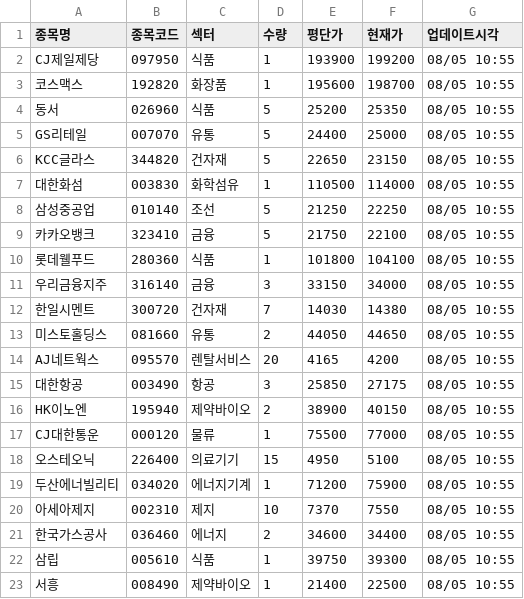
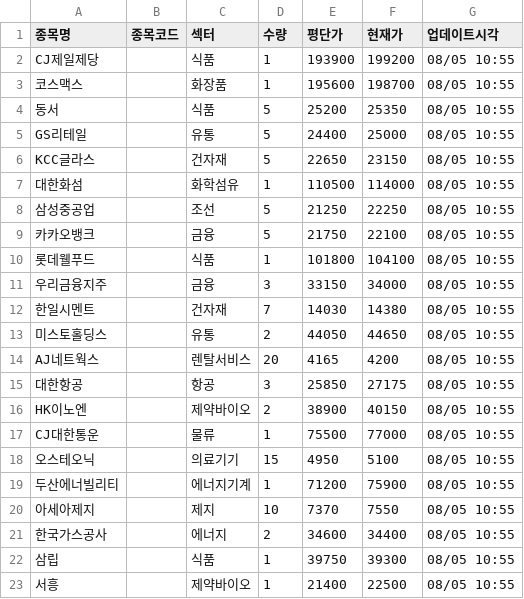
Before and after one commit to frel7022-png/files1, a CSV file: portfolio_data.csv, drawn as a sheet.

```diff
--- a/portfolio_data.csv
+++ b/portfolio_data.csv
@@ -1,23 +1,23 @@
 종목명,종목코드,섹터,수량,평단가,현재가,업데이트시각
-CJ제일제당,097950,식품,1,193900,199200,08/05 10:55
-코스맥스,192820,화장품,1,195600,198700,08/05 10:55
-동서,026960,식품,5,25200,25350,08/05 10:55
-GS리테일,007070,유통,5,24400,25000,08/05 10:55
-KCC글라스,344820,건자재,5,22650,23150,08/05 10:55
-대한화섬,003830,화학섬유,1,110500,114000,08/05 10:55
-삼성중공업,010140,조선,5,21250,22250,08/05 10:55
-카카오뱅크,323410,금융,5,21750,22100,08/05 10:55
-롯데웰푸드,280360,식품,1,101800,104100,08/05 10:55
-우리금융지주,316140,금융,3,33150,34000,08/05 10:55
-한일시멘트,300720,건자재,7,14030,14380,08/05 10:55
-미스토홀딩스,081660,유통,2,44050,44650,08/05 10:55
-AJ네트웍스,095570,렌탈서비스,20,4165,4200,08/05 10:55
-대한항공,003490,항공,3,25850,27175,08/05 10:55
-HK이노엔,195940,제약바이오,2,38900,40150,08/05 10:55
-CJ대한통운,000120,물류,1,75500,77000,08/05 10:55
-오스테오닉,226400,의료기기,15,4950,5100,08/05 10:55
-두산에너빌리티,034020,에너지기계,1,71200,75900,08/05 10:55
-아세아제지,002310,제지,10,7370,7550,08/05 10:55
-한국가스공사,036460,에너지,2,34600,34400,08/05 10:55
-삼립,005610,식품,1,39750,39300,08/05 10:55
-서흥,008490,제약바이오,1,21400,22500,08/05 10:55
+CJ제일제당,,식품,1,193900,199200,08/05 10:55
+코스맥스,,화장품,1,195600,198700,08/05 10:55
+동서,,식품,5,25200,25350,08/05 10:55
+GS리테일,,유통,5,24400,25000,08/05 10:55
+KCC글라스,,건자재,5,22650,23150,08/05 10:55
+대한화섬,,화학섬유,1,110500,114000,08/05 10:55
+삼성중공업,,조선,5,21250,22250,08/05 10:55
+카카오뱅크,,금융,5,21750,22100,08/05 10:55
+롯데웰푸드,,식품,1,101800,104100,08/05 10:55
+우리금융지주,,금융,3,33150,34000,08/05 10:55
+한일시멘트,,건자재,7,14030,14380,08/05 10:55
+미스토홀딩스,,유통,2,44050,44650,08/05 10:55
+AJ네트웍스,,렌탈서비스,20,4165,4200,08/05 10:55
+대한항공,,항공,3,25850,27175,08/05 10:55
+HK이노엔,,제약바이오,2,38900,40150,08/05 10:55
+CJ대한통운,,물류,1,75500,77000,08/05 10:55
+오스테오닉,,의료기기,15,4950,5100,08/05 10:55
+두산에너빌리티,,에너지기계,1,71200,75900,08/05 10:55
+아세아제지,,제지,10,7370,7550,08/05 10:55
+한국가스공사,,에너지,2,34600,34400,08/05 10:55
+삼립,,식품,1,39750,39300,08/05 10:55
+서흥,,제약바이오,1,21400,22500,08/05 10:55
```
Also changed, not shown: 1 other file.
